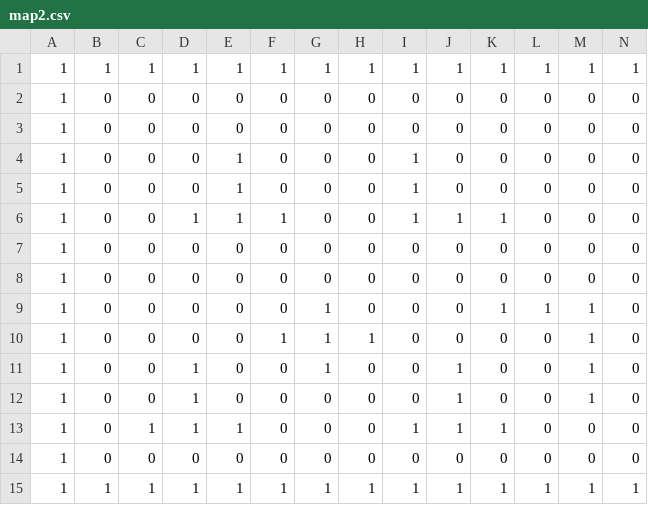
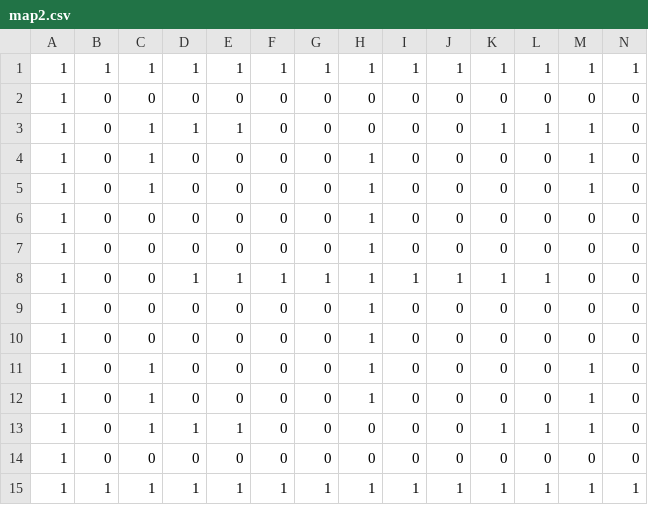
Before and after one commit to 0TH0/Pacman, a CSV file: Assets/map2.csv, drawn as a sheet; only a part is shown; removed rows and columns are numbered as before the commit, all else as after; rows hold the shown columns only; the diff names each change by its address in the sheet, - before the commit and + after, or states it on an @@ line.

```diff
--- a/Assets/map2.csv
+++ b/Assets/map2.csv
+row 3: 1 | 0 | 1 | 1 | 1 | 0 | 0 | 0 | 0 | 0 | 1 | 1 | 1 | 0
-C4: 0
+C4: 1
-H4: 0
+H4: 1
-M4: 0
+M4: 1
+row 5: 1 | 0 | 1 | 0 | 0 | 0 | 0 | 1 | 0 | 0 | 0 | 0 | 1 | 0
-E6:E7: 1
+E6:E7: 0
-H6:H10: 0
+H6:H10: 1
-I6:I7: 1
+I6:I7: 0
-G8: 0
+G8: 1
-L8: 0
+L8: 1
-row 9: 1 | 0 | 0 | 0 | 0 | 0 | 1 | 0 | 0 | 0 | 1 | 1 | 1 | 0
-C11: 0
+C11: 1
-F11: 1
+F11: 0
-G11: 1
+G11: 0
-row 11: 1 | 0 | 0 | 1 | 0 | 0 | 1 | 0 | 0 | 1 | 0 | 0 | 1 | 0
-C12: 0
+C12: 1
-D12: 1
+D12: 0
-H12: 0
+H12: 1
-J12:J13: 1
+J12:J13: 0
-I13: 1
+I13: 0
-L13: 0
+L13: 1
-M13: 0
+M13: 1
```
Also changed, not shown: 5 other files.
